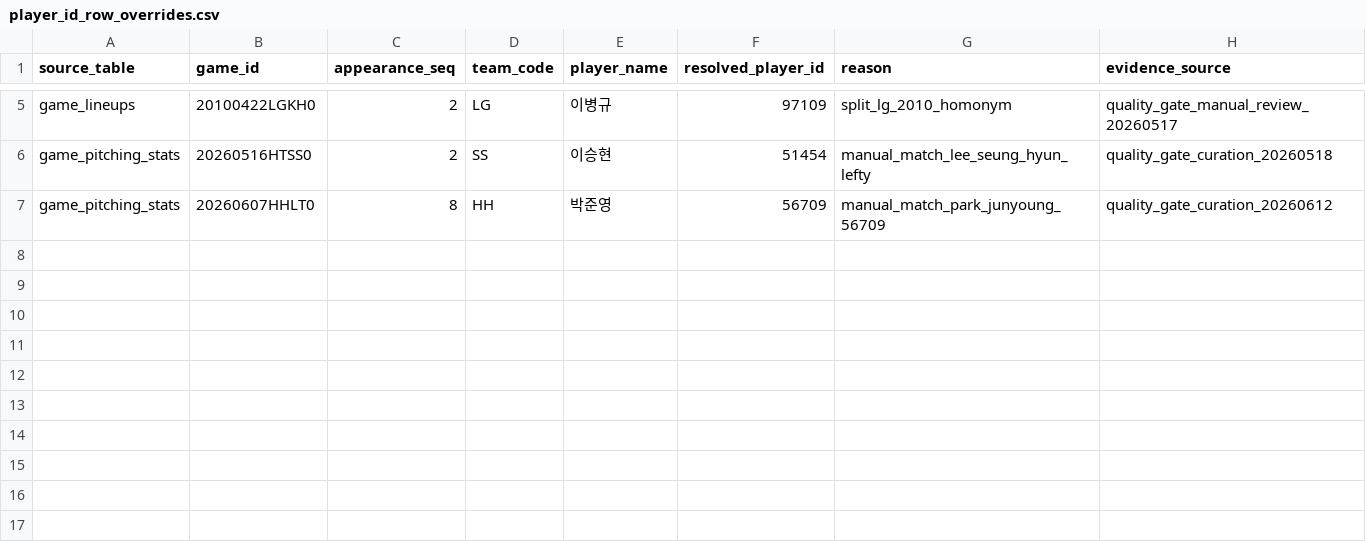
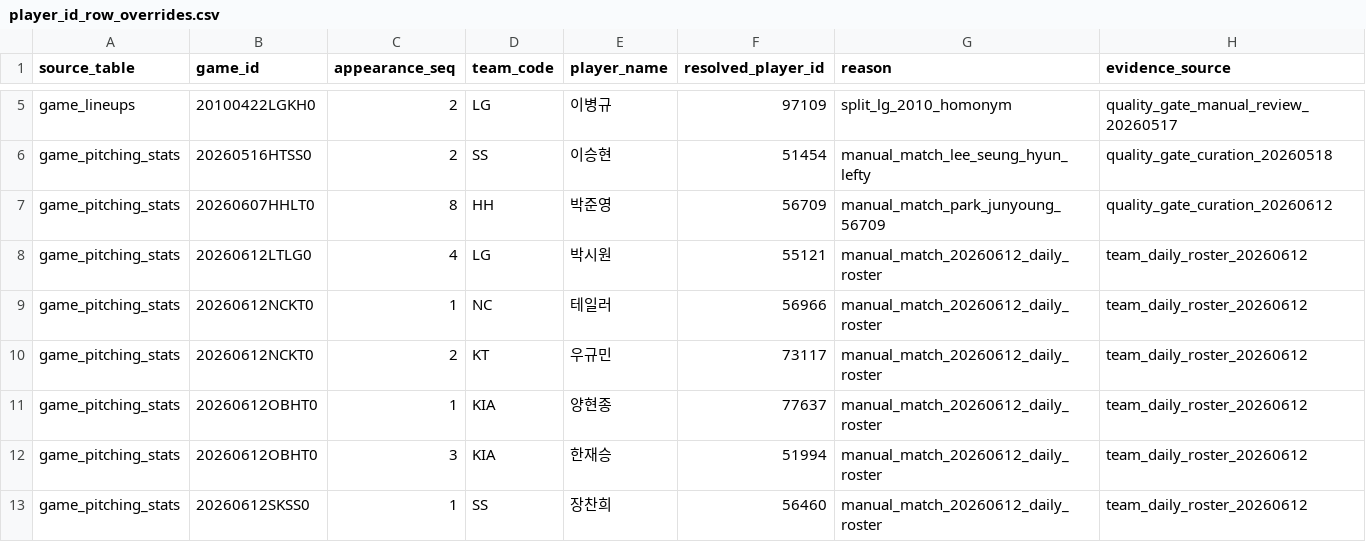
Before and after one commit to rkdansdlf/KBO_playwright, a CSV file: data/player_id_row_overrides.csv, drawn as a sheet; only a part is shown, gaps mark what is left out.

```diff
--- a/data/player_id_row_overrides.csv
+++ b/data/player_id_row_overrides.csv
@@ -7 +7,7 @@ game_pitching_stats,20260516HTSS0,2,SS,이승현,51454,manual_match_lee_seung_hy
 game_pitching_stats,20260607HHLT0,8,HH,박준영,56709,manual_match_park_junyoung_56709,quality_gate_curation_20260612
+game_pitching_stats,20260612LTLG0,4,LG,박시원,55121,manual_match_20260612_daily_roster,team_daily_roster_20260612
+game_pitching_stats,20260612NCKT0,1,NC,테일러,56966,manual_match_20260612_daily_roster,team_daily_roster_20260612
+game_pitching_stats,20260612NCKT0,2,KT,우규민,73117,manual_match_20260612_daily_roster,team_daily_roster_20260612
+game_pitching_stats,20260612OBHT0,1,KIA,양현종,77637,manual_match_20260612_daily_roster,team_daily_roster_20260612
+game_pitching_stats,20260612OBHT0,3,KIA,한재승,51994,manual_match_20260612_daily_roster,team_daily_roster_20260612
+game_pitching_stats,20260612SKSS0,1,SS,장찬희,56460,manual_match_20260612_daily_roster,team_daily_roster_20260612
```
Also changed, not shown: 10 other files.
